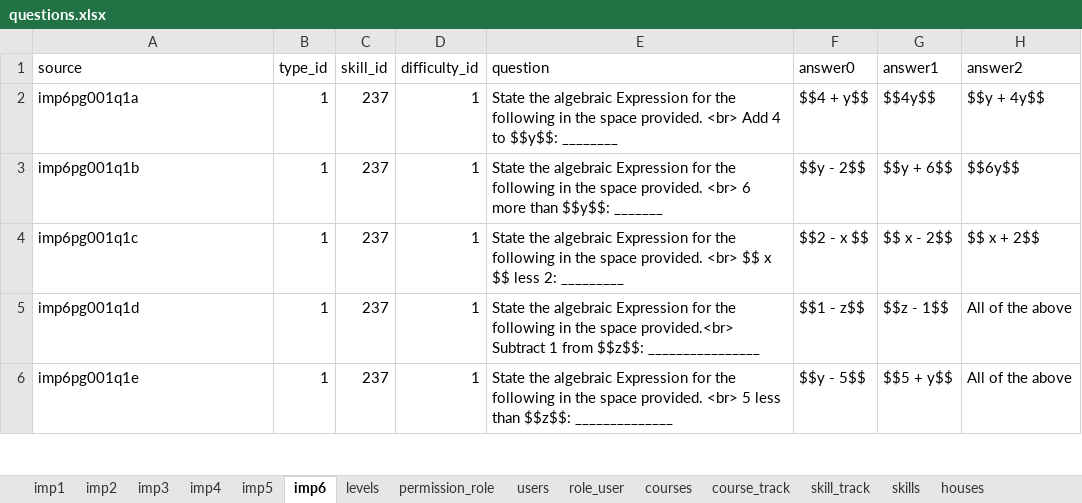
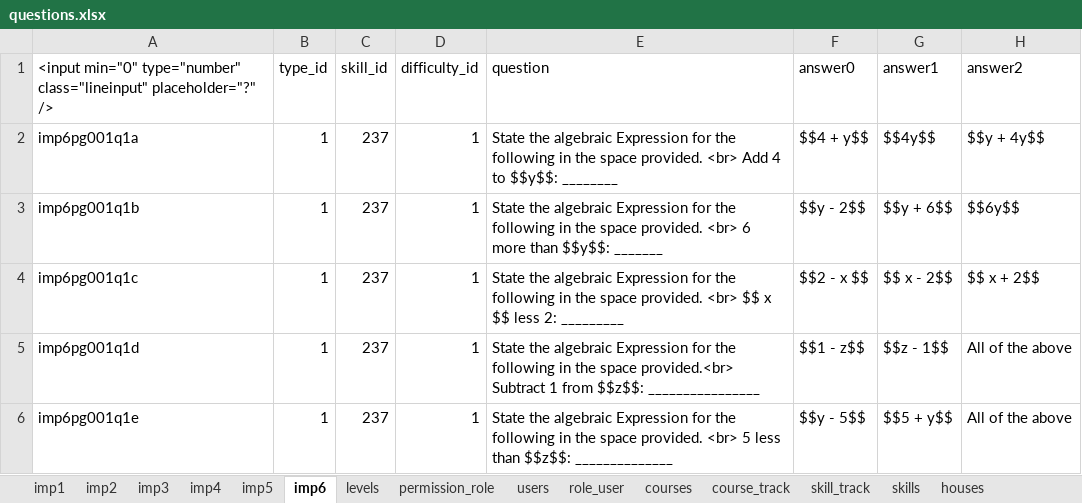
Before and after one commit to 2ppaamm/apiprod, an Excel workbook: public/questions.xlsx, sheet imp6, drawn as a sheet; only a part is shown; values as stored, in another font and other column widths than the file's, no borders; the diff names each change by its address in the sheet, - before the commit and + after, or states it on an @@ line.

```diff
--- a/public/questions.xlsx (sheet imp6)
+++ b/public/questions.xlsx (sheet imp6)
-A1: source
+A1: <input min="0" type="number" class="lineinput" placeholder="?" />
```
